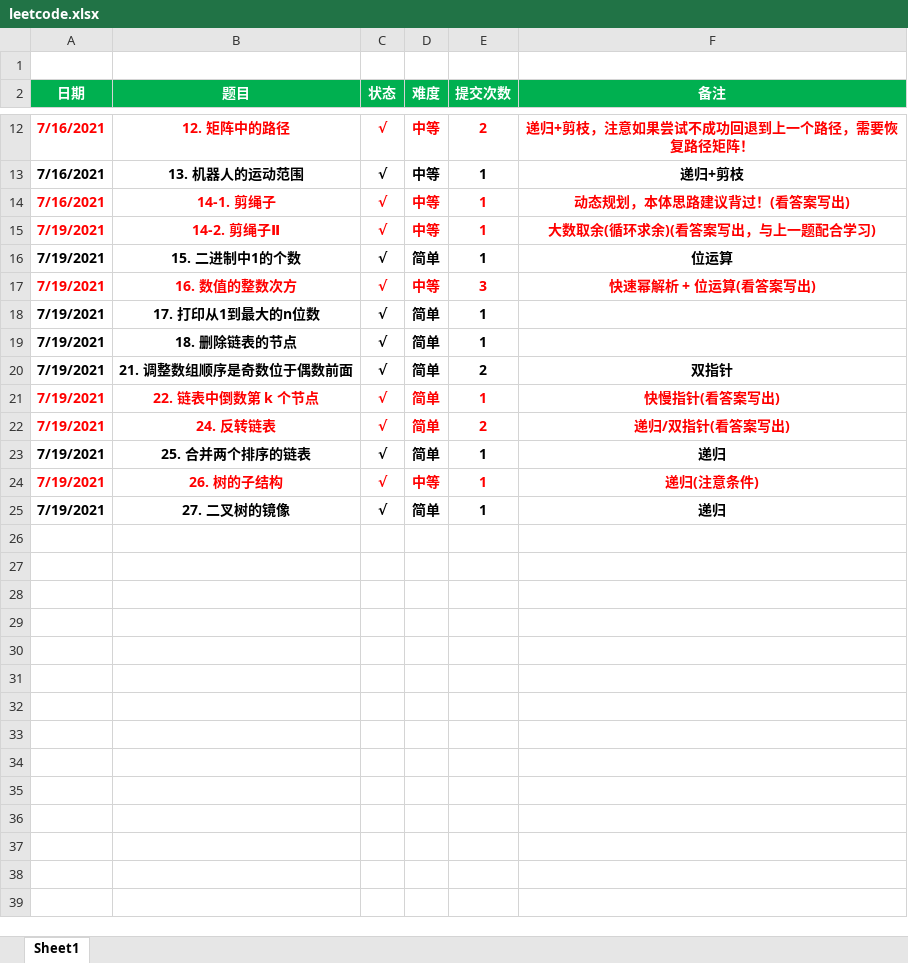
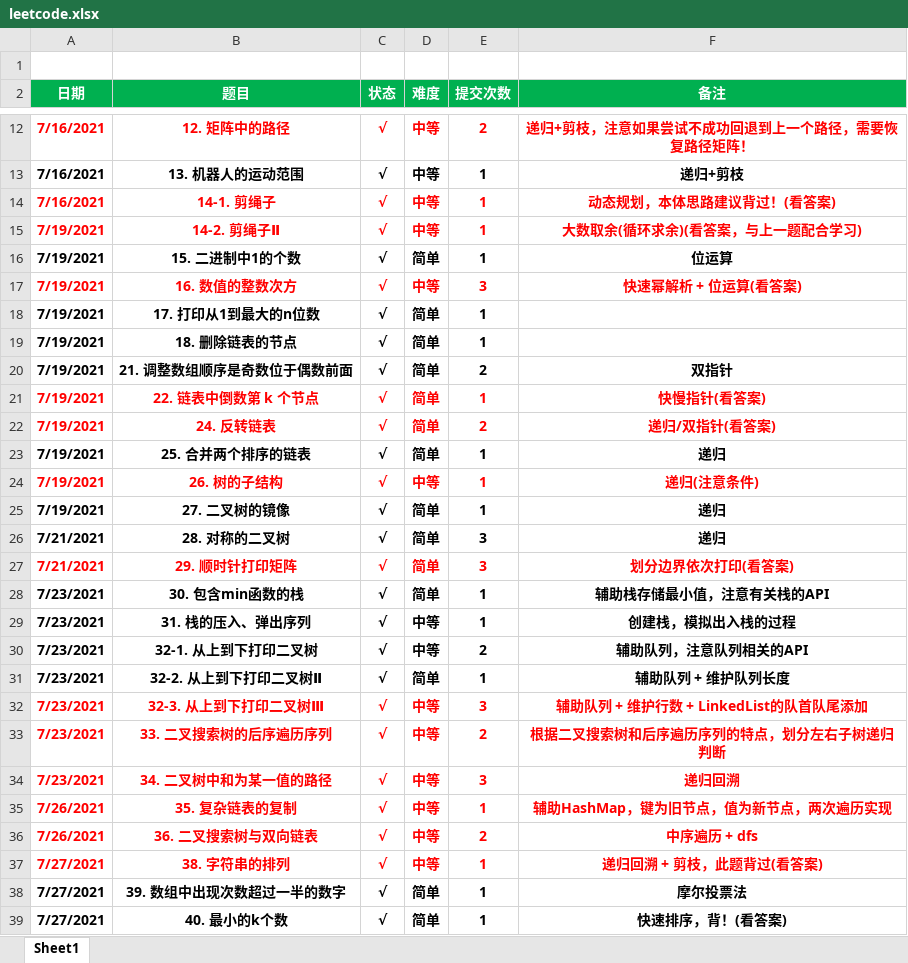
Before and after one commit to zqf787351070/mynote, an Excel workbook: src/main/resources/leetcode.xlsx, sheet Sheet1, drawn as a sheet; only a part is shown, gaps mark what is left out; values as stored, in another font and other column widths than the file's, no borders; the diff covers the shown part only; the diff names each change by its address in the sheet, - before the commit and + after, or states it on an @@ line.

```diff
--- a/src/main/resources/leetcode.xlsx (sheet Sheet1)
+++ b/src/main/resources/leetcode.xlsx (sheet Sheet1)
-F14 (备注): 动态规划，本体思路建议背过！(看答案写出)
+F14 (备注): 动态规划，本体思路建议背过！(看答案)
-F15 (备注): 大数取余(循环求余)(看答案写出，与上一题配合学习)
+F15 (备注): 大数取余(循环求余)(看答案，与上一题配合学习)
-F17 (备注): 快速幂解析 + 位运算(看答案写出)
+F17 (备注): 快速幂解析 + 位运算(看答案)
-F21 (备注): 快慢指针(看答案写出)
+F21 (备注): 快慢指针(看答案)
-F22 (备注): 递归/双指针(看答案写出)
+F22 (备注): 递归/双指针(看答案)
+row 26: 7/21/2021 | 28. 对称的二叉树 | √ | 简单 | 3 | 递归
+row 27: 7/21/2021 | 29. 顺时针打印矩阵 | √ | 简单 | 3 | 划分边界依次打印(看答案)
+row 28: 7/23/2021 | 30. 包含min函数的栈 | √ | 简单 | 1 | 辅助栈存储最小值，注意有关栈的API
+row 29: 7/23/2021 | 31. 栈的压入、弹出序列 | √ | 中等 | 1 | 创建栈，模拟出入栈的过程
+row 30: 7/23/2021 | 32-1. 从上到下打印二叉树 | √ | 中等 | 2 | 辅助队列，注意队列相关的API
+row 31: 7/23/2021 | 32-2. 从上到下打印二叉树Ⅱ | √ | 简单 | 1 | 辅助队列 + 维护队列长度
+row 32: 7/23/2021 | 32-3. 从上到下打印二叉树Ⅲ | √ | 中等 | 3 | 辅助队列 + 维护行数 + LinkedList的队首队尾添加
+row 33: 7/23/2021 | 33. 二叉搜索树的后序遍历序列 | √ | 中等 | 2 | 根据二叉搜索树和后序遍历序列的特点，划分左右子树递归判断
+row 34: 7/23/2021 | 34. 二叉树中和为某一值的路径 | √ | 中等 | 3 | 递归回溯
+row 35: 7/26/2021 | 35. 复杂链表的复制 | √ | 中等 | 1 | 辅助HashMap，键为旧节点，值为新节点，两次遍历实现
+row 36: 7/26/2021 | 36. 二叉搜索树与双向链表 | √ | 中等 | 2 | 中序遍历 + dfs
+row 37: 7/27/2021 | 38. 字符串的排列 | √ | 中等 | 1 | 递归回溯 + 剪枝，此题背过(看答案)
+row 38: 7/27/2021 | 39. 数组中出现次数超过一半的数字 | √ | 简单 | 1 | 摩尔投票法
+row 39: 7/27/2021 | 40. 最小的k个数 | √ | 简单 | 1 | 快速排序，背！(看答案)
```
Also changed, not shown: 2 added rows and 1 edited cell elsewhere in this sheet, 30 other files.
